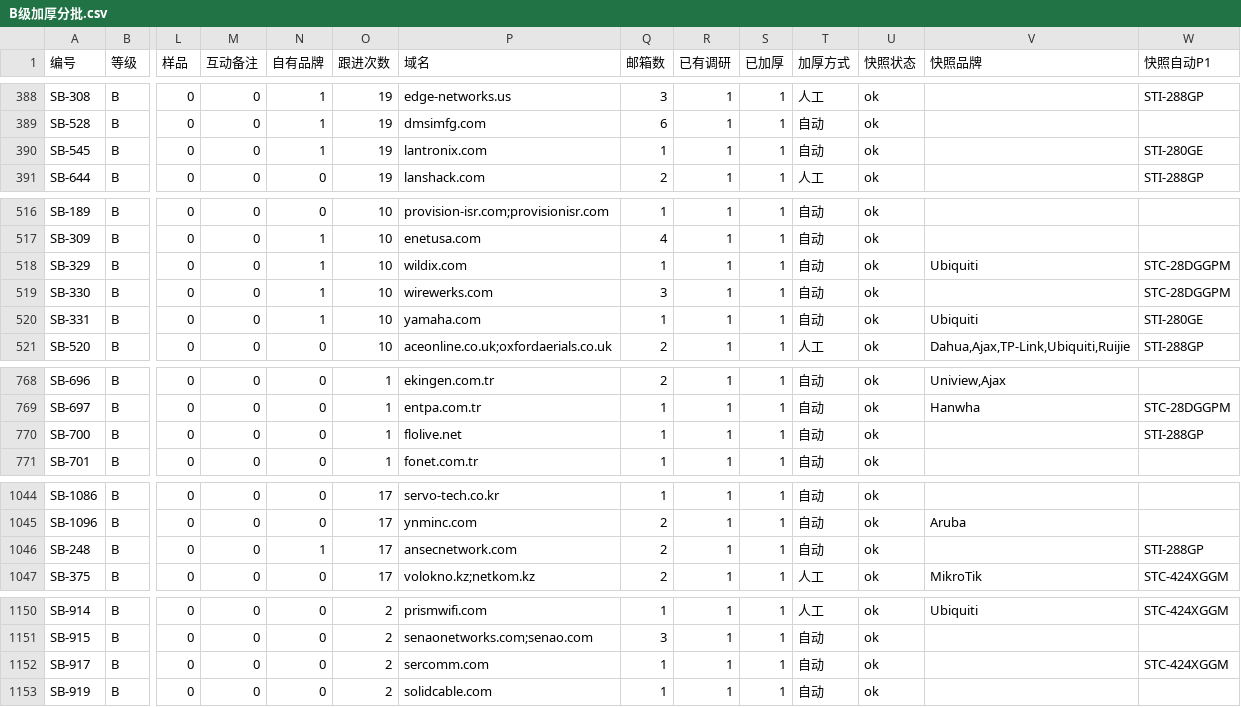
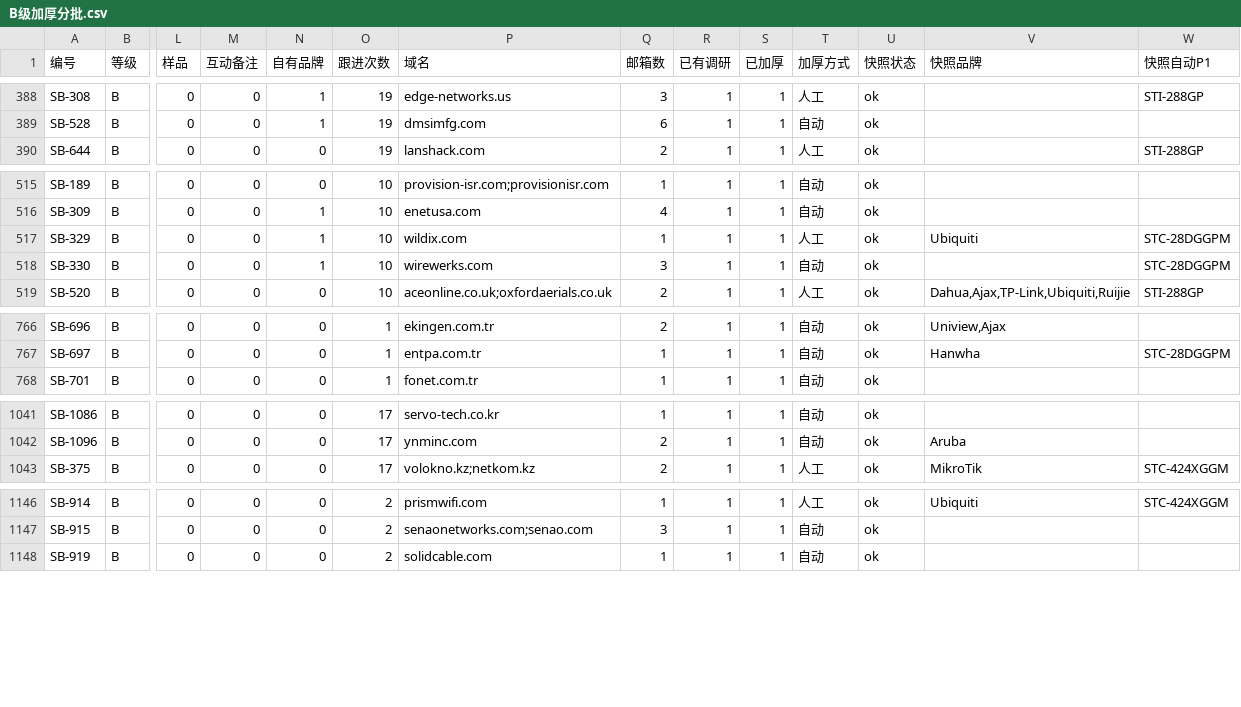
Before and after one commit to elsasaga-cloud/Planet, a CSV file: data/saga_clients/B级加厚分批.csv, drawn as a sheet; only a part is shown, gaps mark what is left out; removed rows and columns are numbered as before the commit, all else as after; rows hold the shown columns only; the diff covers the shown part only; the diff names each change by its address in the sheet, - before the commit and + after, or states it on an @@ line.

Commit message:
T27-R6: B 级 T4/T5 人工复核批 59 ×16（eks Engel/Meridian/Dualcomm/Wildix OEM 30；Highlink HRUI→Q-33 口径；Radio Technology 25 守界备注；分销 20 Everbest/jpg.lt/GSG/Armadi Rack/Foss；国别更正 jpg.lt→立陶宛；降 C ANSEC 同行、Yamaha 巨头、Lantronix 上市、FloLIVE 品类不符、Sercomm 台湾上市）
Co-authored-by: arena-agent <297053741+arena-agent@users.noreply.github.com>

```diff
--- a/data/saga_clients/B级加厚分批.csv
+++ b/data/saga_clients/B级加厚分批.csv
-row 390: SB-545 | B | 0 | 0 | 1 | 19 | lantronix.com | 1 | 1 | 1 | 自动 | ok |  | STI-280GE
-T517 (加厚方式): 自动
+T517 (加厚方式): 人工
-row 520: SB-331 | B | 0 | 0 | 1 | 10 | yamaha.com | 1 | 1 | 1 | 自动 | ok | Ubiquiti | STI-280GE
-row 770: SB-700 | B | 0 | 0 | 0 | 1 | flolive.net | 1 | 1 | 1 | 自动 | ok |  | STI-288GP
-row 1046: SB-248 | B | 0 | 0 | 1 | 17 | ansecnetwork.com | 2 | 1 | 1 | 自动 | ok |  | STI-288GP
-row 1152: SB-917 | B | 0 | 0 | 0 | 2 | sercomm.com | 1 | 1 | 1 | 自动 | ok |  | STC-424XGGM
```
Also changed, not shown: 11 edited cells elsewhere in this file, 41 other files.
